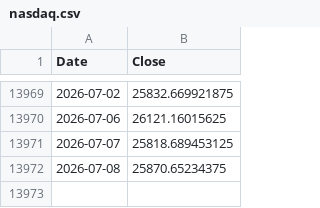
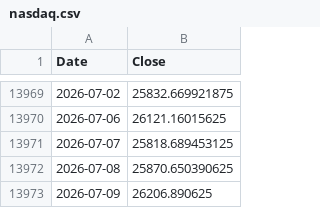
Before and after one commit to ljmvictor/us-economic-tracker, a CSV file: data/nasdaq.csv, drawn as a sheet; only a part is shown, gaps mark what is left out.

```diff
--- a/data/nasdaq.csv
+++ b/data/nasdaq.csv
@@ -13971,2 +13971,3 @@ Date,Close
 2026-07-07,25818.689453125
-2026-07-08,25870.65234375
+2026-07-08,25870.650390625
+2026-07-09,26206.890625
```
Also changed, not shown: data/djia.csv, data/sp500.csv.
